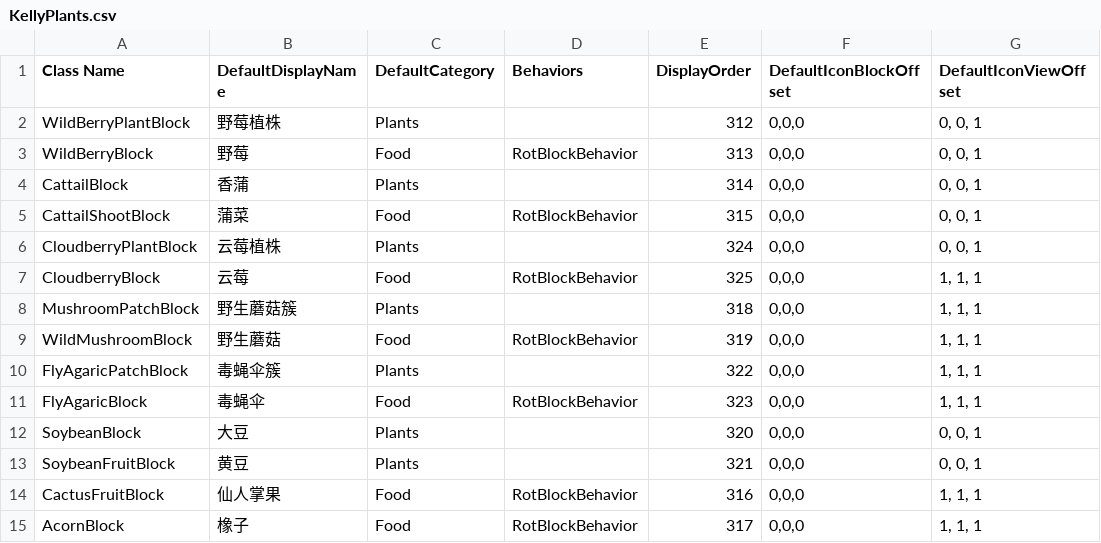
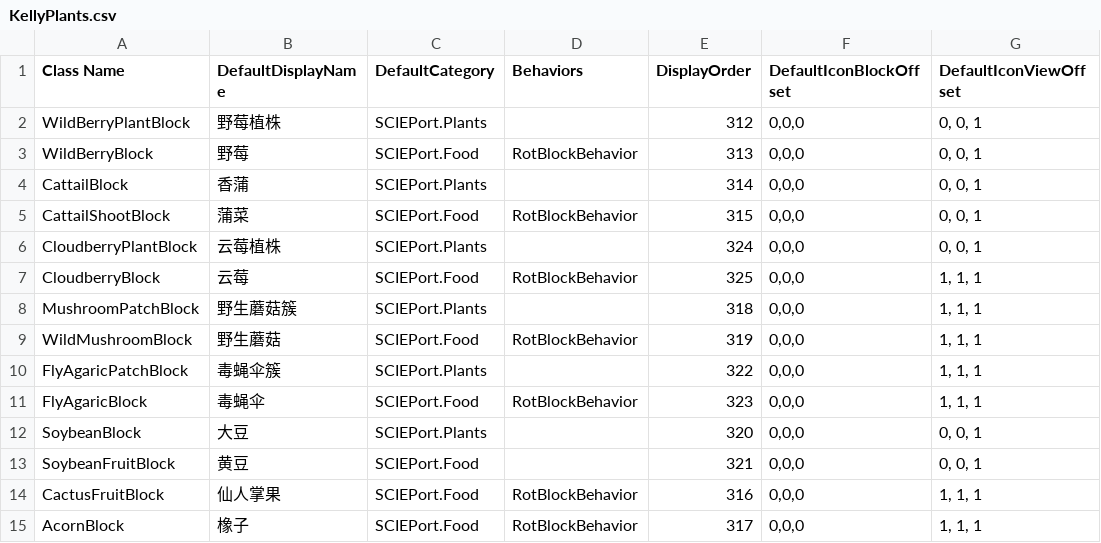
Before and after one commit to godblessmezyan-art/Survivalcraft2, a CSV file: SCIE-Port/src/SCIEPort/Assets/Blocks/KellyPlants.csv, drawn as a sheet; only a part is shown; the diff names each change by its address in the sheet, - before the commit and + after, or states it on an @@ line.

Commit message:
feat(scie): standardize dedicated inventory tabs skins and release names v0.44.0

```diff
--- a/SCIE-Port/src/SCIEPort/Assets/Blocks/KellyPlants.csv
+++ b/SCIE-Port/src/SCIEPort/Assets/Blocks/KellyPlants.csv
-C2 (DefaultCategory): Plants
+C2 (DefaultCategory): SCIEPort.Plants
-C3 (DefaultCategory): Food
+C3 (DefaultCategory): SCIEPort.Food
-C4 (DefaultCategory): Plants
+C4 (DefaultCategory): SCIEPort.Plants
-C5 (DefaultCategory): Food
+C5 (DefaultCategory): SCIEPort.Food
-C6 (DefaultCategory): Plants
+C6 (DefaultCategory): SCIEPort.Plants
-C7 (DefaultCategory): Food
+C7 (DefaultCategory): SCIEPort.Food
-C8 (DefaultCategory): Plants
+C8 (DefaultCategory): SCIEPort.Plants
-C9 (DefaultCategory): Food
+C9 (DefaultCategory): SCIEPort.Food
-C10 (DefaultCategory): Plants
+C10 (DefaultCategory): SCIEPort.Plants
-C11 (DefaultCategory): Food
+C11 (DefaultCategory): SCIEPort.Food
-C12 (DefaultCategory): Plants
+C12 (DefaultCategory): SCIEPort.Plants
-C13 (DefaultCategory): Plants
+C13 (DefaultCategory): SCIEPort.Food
-C14:C15 (DefaultCategory): Food
+C14:C15 (DefaultCategory): SCIEPort.Food
```
Also changed, not shown: SCIE-Port/src/SCIEPort/Assets/Blocks/Crops.csv, SCIE-Port/src/SCIEPort/Assets/Blocks/IndustrialFurniture.csv, 38 other files.
